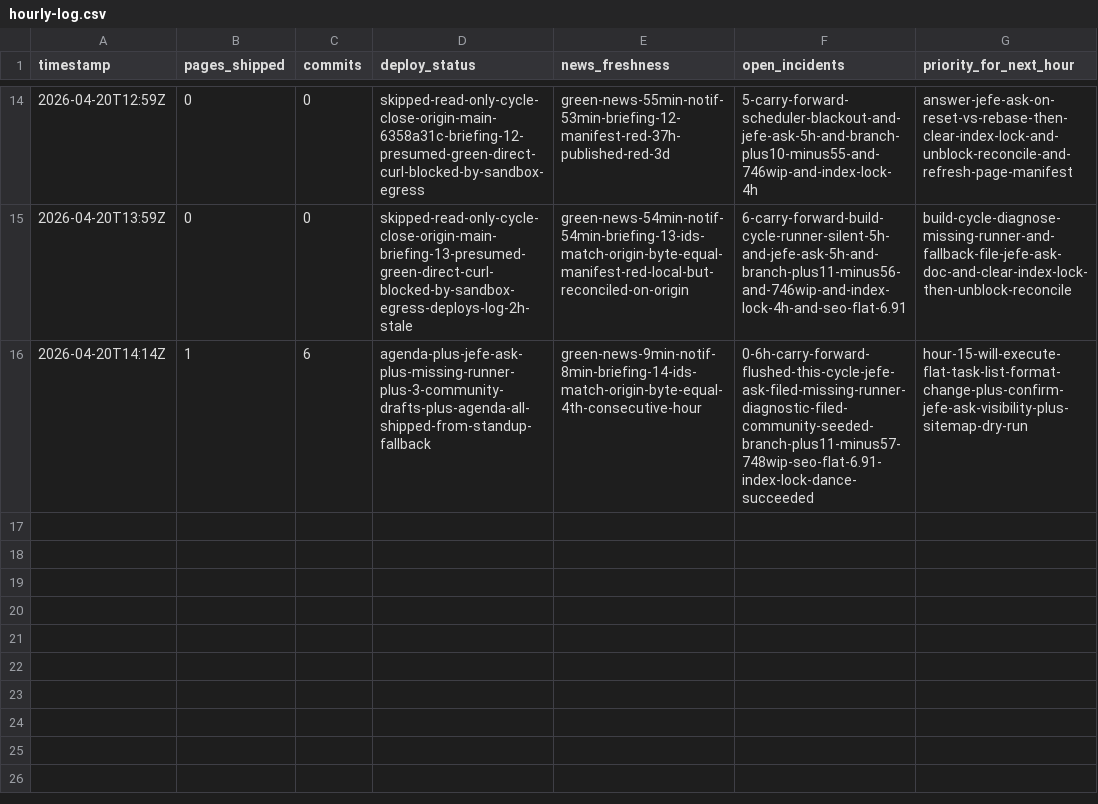
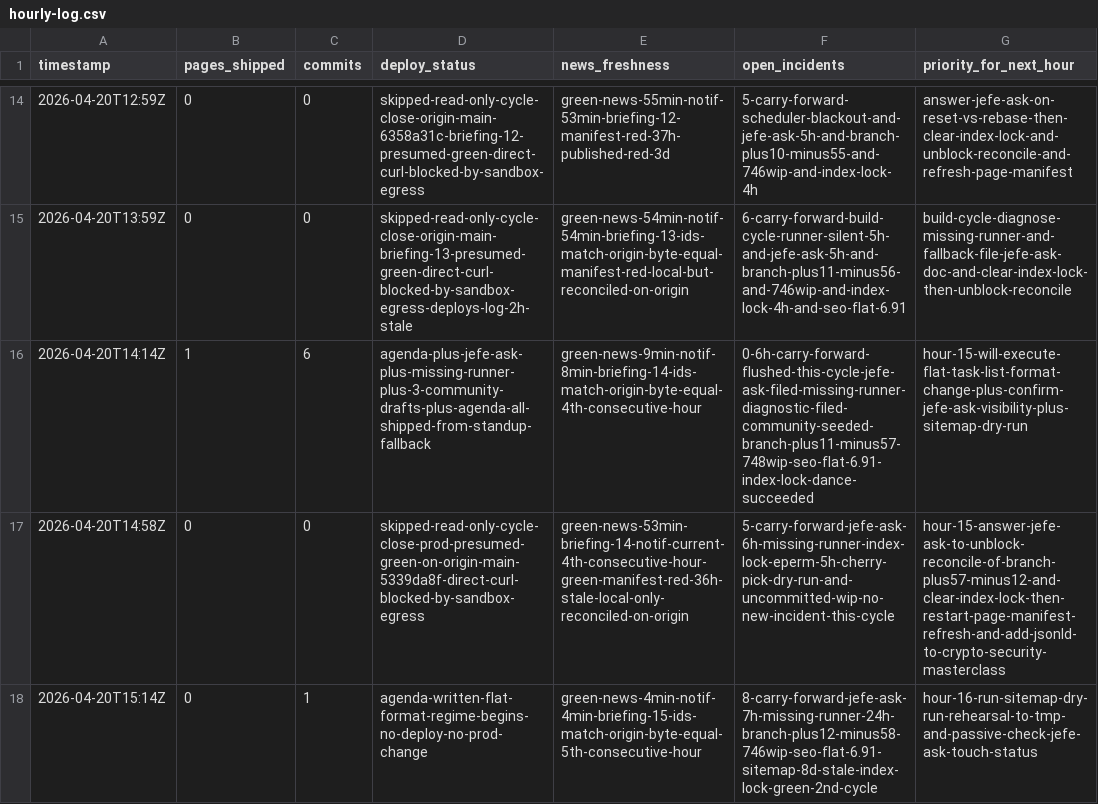
Before and after one commit to ZeroxMachina/Degen0x, a CSV file: ops/hourly-log.csv, drawn as a sheet; only a part is shown, gaps mark what is left out; the diff names each change by its address in the sheet, - before the commit and + after, or states it on an @@ line.

```diff
--- a/ops/hourly-log.csv
+++ b/ops/hourly-log.csv
+row 17: 2026-04-20T14:58Z | 0 | 0 | skipped-read-only-cycle-close-prod-presumed-green-on-origin-main-5339da8f-direct-curl-blocked-by-sandbox-egress | green-news-53min-briefing-14-notif-current-4th-consecutive-hour-green-manifest-red-36h-stale-local-only-reconciled-on-origin | 5-carry-forward-jefe-ask-6h-missing-runner-index-lock-eperm-5h-cherry-pick-dry-run-and-uncommitted-wip-no-new-incident-this-cycle | hour-15-answer-jefe-ask-to-unblock-reconcile-of-branch-plus57-minus12-and-clear-index-lock-then-restart-page-manifest-refresh-and-add-jsonld-to-crypto-security-masterclass
+row 18: 2026-04-20T15:14Z | 0 | 1 | agenda-written-flat-format-regime-begins-no-deploy-no-prod-change | green-news-4min-notif-4min-briefing-15-ids-match-origin-byte-equal-5th-consecutive-hour | 8-carry-forward-jefe-ask-7h-missing-runner-24h-branch-plus12-minus58-746wip-seo-flat-6.91-sitemap-8d-stale-index-lock-green-2nd-cycle | hour-16-run-sitemap-dry-run-rehearsal-to-tmp-and-passive-check-jefe-ask-touch-status
```
Also changed, not shown: 3 other files.
